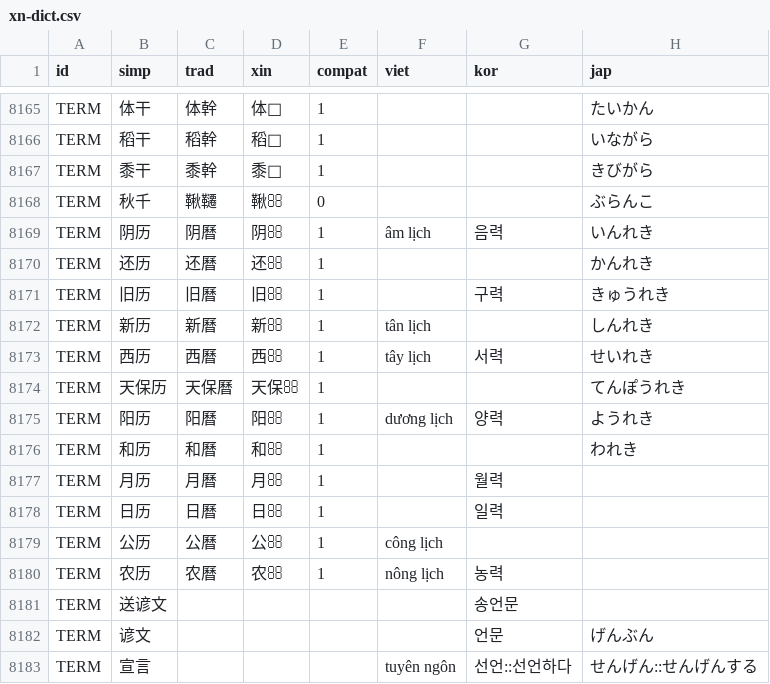
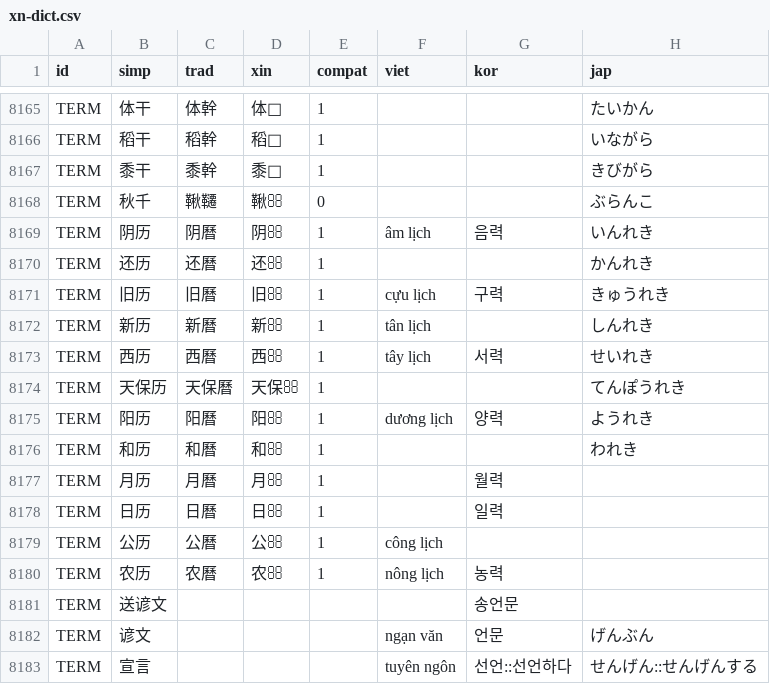
Before and after one commit to EricL22/EricL22.github.io, a CSV file: assets/data/xn-dict.csv, drawn as a sheet; only a part is shown, gaps mark what is left out; the diff names each change by its address in the sheet, - before the commit and + after, or states it on an @@ line.

Commit message:
Add files via upload

```diff
--- a/assets/data/xn-dict.csv
+++ b/assets/data/xn-dict.csv
-F8171 (viet): (empty)
+F8171 (viet): cựu lịch
-F8182 (viet): (empty)
+F8182 (viet): ngạn văn
```
